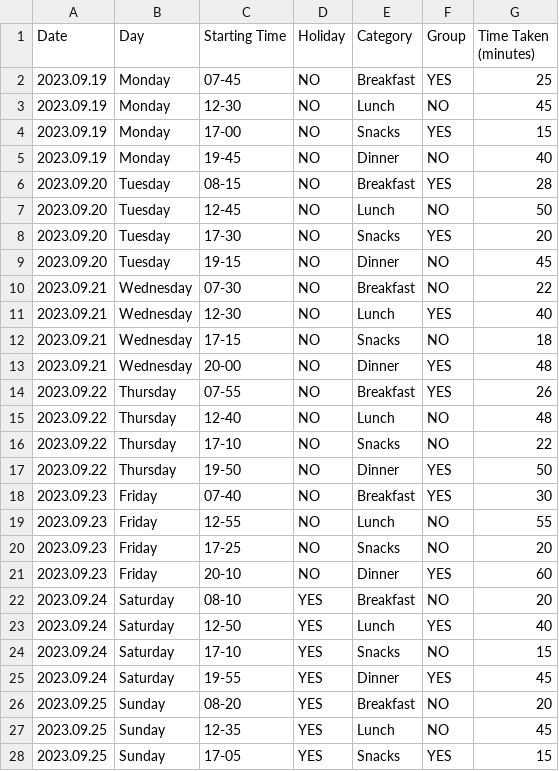
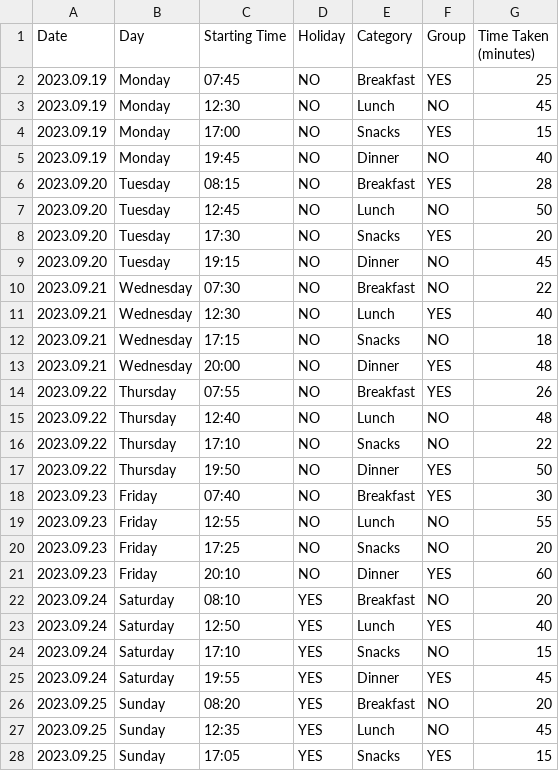
Before and after one commit to VishalBurra27/foml_a1, a CSV file: data.csv, drawn as a sheet; only a part is shown; the diff covers the shown part only.

```diff
--- a/data.csv
+++ b/data.csv
@@ -1,28 +1,28 @@
 Date,Day,Starting Time,Holiday,Category,Group,Time Taken (minutes)
-2023.09.19,Monday,07-45,NO,Breakfast,YES,25
-2023.09.19,Monday,12-30,NO,Lunch,NO,45
-2023.09.19,Monday,17-00,NO,Snacks,YES,15
-2023.09.19,Monday,19-45,NO,Dinner,NO,40
-2023.09.20,Tuesday,08-15,NO,Breakfast,YES,28
-2023.09.20,Tuesday,12-45,NO,Lunch,NO,50
-2023.09.20,Tuesday,17-30,NO,Snacks,YES,20
-2023.09.20,Tuesday,19-15,NO,Dinner,NO,45
-2023.09.21,Wednesday,07-30,NO,Breakfast,NO,22
-2023.09.21,Wednesday,12-30,NO,Lunch,YES,40
-2023.09.21,Wednesday,17-15,NO,Snacks,NO,18
-2023.09.21,Wednesday,20-00,NO,Dinner,YES,48
-2023.09.22,Thursday,07-55,NO,Breakfast,YES,26
-2023.09.22,Thursday,12-40,NO,Lunch,NO,48
-2023.09.22,Thursday,17-10,NO,Snacks,NO,22
-2023.09.22,Thursday,19-50,NO,Dinner,YES,50
-2023.09.23,Friday,07-40,NO,Breakfast,YES,30
-2023.09.23,Friday,12-55,NO,Lunch,NO,55
-2023.09.23,Friday,17-25,NO,Snacks,NO,20
-2023.09.23,Friday,20-10,NO,Dinner,YES,60
-2023.09.24,Saturday,08-10,YES,Breakfast,NO,20
-2023.09.24,Saturday,12-50,YES,Lunch,YES,40
-2023.09.24,Saturday,17-10,YES,Snacks,NO,15
-2023.09.24,Saturday,19-55,YES,Dinner,YES,45
-2023.09.25,Sunday,08-20,YES,Breakfast,NO,20
-2023.09.25,Sunday,12-35,YES,Lunch,NO,45
-2023.09.25,Sunday,17-05,YES,Snacks,YES,15
+2023.09.19,Monday,07:45,NO,Breakfast,YES,25
+2023.09.19,Monday,12:30,NO,Lunch,NO,45
+2023.09.19,Monday,17:00,NO,Snacks,YES,15
+2023.09.19,Monday,19:45,NO,Dinner,NO,40
+2023.09.20,Tuesday,08:15,NO,Breakfast,YES,28
+2023.09.20,Tuesday,12:45,NO,Lunch,NO,50
+2023.09.20,Tuesday,17:30,NO,Snacks,YES,20
+2023.09.20,Tuesday,19:15,NO,Dinner,NO,45
+2023.09.21,Wednesday,07:30,NO,Breakfast,NO,22
+2023.09.21,Wednesday,12:30,NO,Lunch,YES,40
+2023.09.21,Wednesday,17:15,NO,Snacks,NO,18
+2023.09.21,Wednesday,20:00,NO,Dinner,YES,48
+2023.09.22,Thursday,07:55,NO,Breakfast,YES,26
+2023.09.22,Thursday,12:40,NO,Lunch,NO,48
+2023.09.22,Thursday,17:10,NO,Snacks,NO,22
+2023.09.22,Thursday,19:50,NO,Dinner,YES,50
+2023.09.23,Friday,07:40,NO,Breakfast,YES,30
+2023.09.23,Friday,12:55,NO,Lunch,NO,55
+2023.09.23,Friday,17:25,NO,Snacks,NO,20
+2023.09.23,Friday,20:10,NO,Dinner,YES,60
+2023.09.24,Saturday,08:10,YES,Breakfast,NO,20
+2023.09.24,Saturday,12:50,YES,Lunch,YES,40
+2023.09.24,Saturday,17:10,YES,Snacks,NO,15
+2023.09.24,Saturday,19:55,YES,Dinner,YES,45
+2023.09.25,Sunday,08:20,YES,Breakfast,NO,20
+2023.09.25,Sunday,12:35,YES,Lunch,NO,45
+2023.09.25,Sunday,17:05,YES,Snacks,YES,15
```
Also changed, not shown: 29 edited cells elsewhere in this file.
